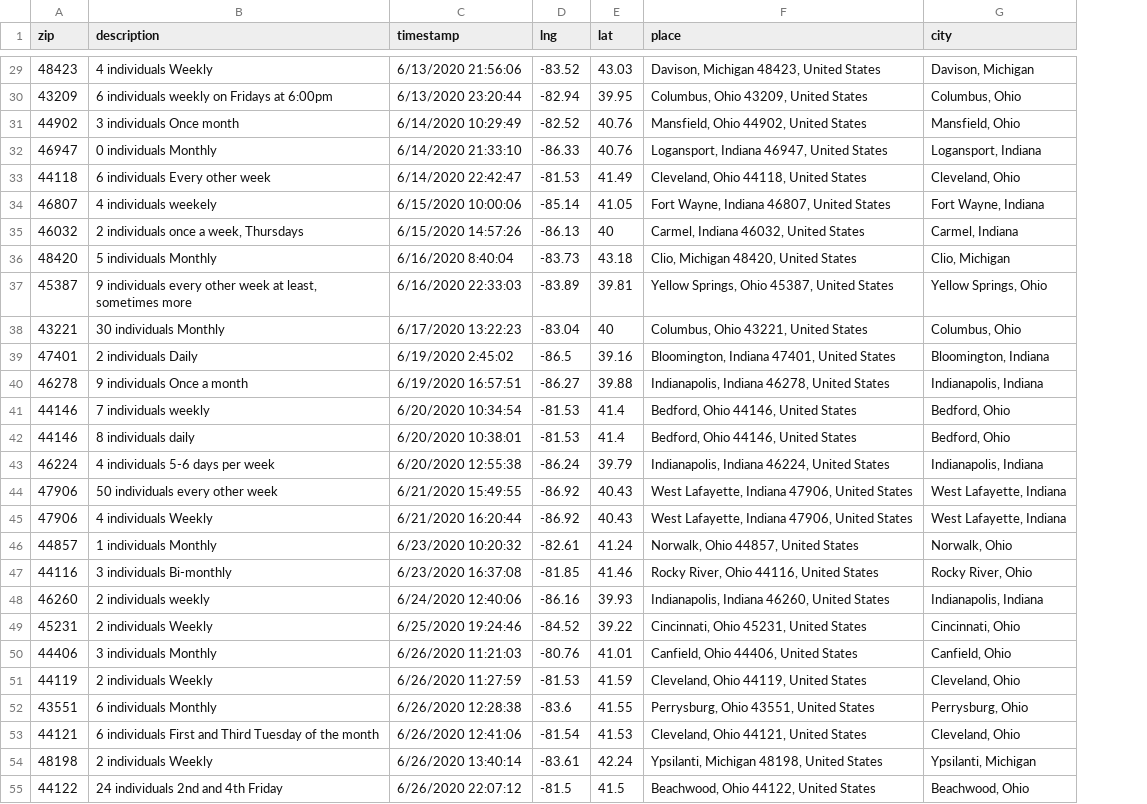
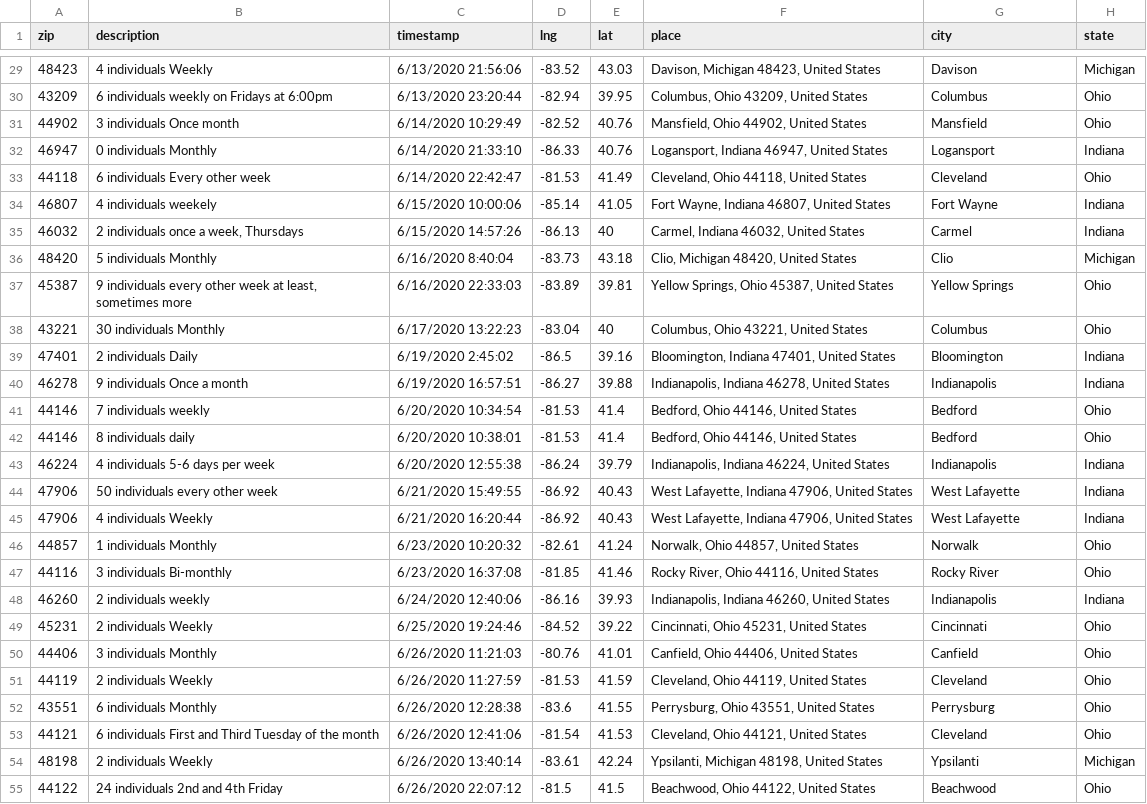
Before and after one commit to neolefty/devotions-map, a CSV file: data/spreadsheet/devotions.csv, drawn as a sheet; only a part is shown, gaps mark what is left out; the diff covers the shown part only; the diff names each change by its address in the sheet, - before the commit and + after, or states it on an @@ line.

```diff
--- a/data/spreadsheet/devotions.csv
+++ b/data/spreadsheet/devotions.csv
+column H (state), rows 29-55: Michigan | Ohio | Ohio | Indiana | Ohio | Indiana | Indiana | Michigan | Ohio | Ohio | Indiana | Indiana | Ohio | Ohio | Indiana | Indiana | Indiana | Ohio | Ohio | Indiana | Ohio | Ohio | Ohio | Ohio | Ohio | Michigan | Ohio
-G29 (city): Davison, Michigan
+G29 (city): Davison
-G30 (city): Columbus, Ohio
+G30 (city): Columbus
-G31 (city): Mansfield, Ohio
+G31 (city): Mansfield
-G32 (city): Logansport, Indiana
+G32 (city): Logansport
-G33 (city): Cleveland, Ohio
+G33 (city): Cleveland
-G34 (city): Fort Wayne, Indiana
+G34 (city): Fort Wayne
-G35 (city): Carmel, Indiana
+G35 (city): Carmel
-G36 (city): Clio, Michigan
+G36 (city): Clio
-G37 (city): Yellow Springs, Ohio
+G37 (city): Yellow Springs
-G38 (city): Columbus, Ohio
+G38 (city): Columbus
-G39 (city): Bloomington, Indiana
+G39 (city): Bloomington
-G40 (city): Indianapolis, Indiana
+G40 (city): Indianapolis
-G41:G42 (city): Bedford, Ohio
+G41:G42 (city): Bedford
-G43 (city): Indianapolis, Indiana
+G43 (city): Indianapolis
-G44:G45 (city): West Lafayette, Indiana
+G44:G45 (city): West Lafayette
-G46 (city): Norwalk, Ohio
+G46 (city): Norwalk
-G47 (city): Rocky River, Ohio
+G47 (city): Rocky River
-G48 (city): Indianapolis, Indiana
+G48 (city): Indianapolis
-G49 (city): Cincinnati, Ohio
+G49 (city): Cincinnati
-G50 (city): Canfield, Ohio
+G50 (city): Canfield
-G51 (city): Cleveland, Ohio
+G51 (city): Cleveland
-G52 (city): Perrysburg, Ohio
+G52 (city): Perrysburg
-G53 (city): Cleveland, Ohio
+G53 (city): Cleveland
-G54 (city): Ypsilanti, Michigan
+G54 (city): Ypsilanti
-G55 (city): Beachwood, Ohio
+G55 (city): Beachwood
```
Also changed, not shown: 112 edited cells elsewhere in this file, 14 other files.
